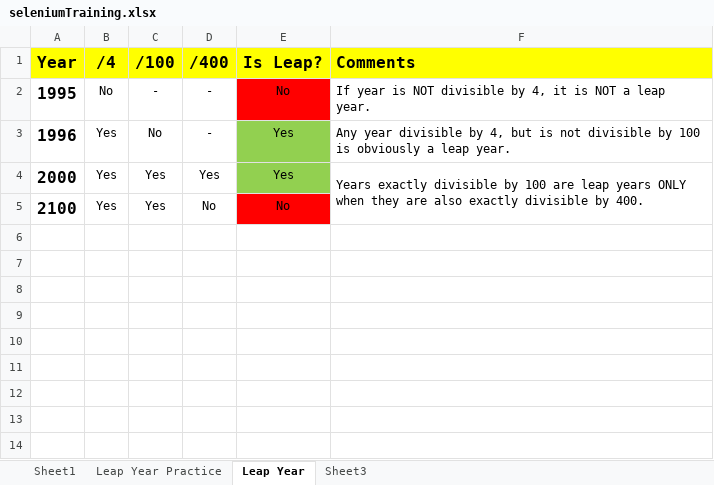
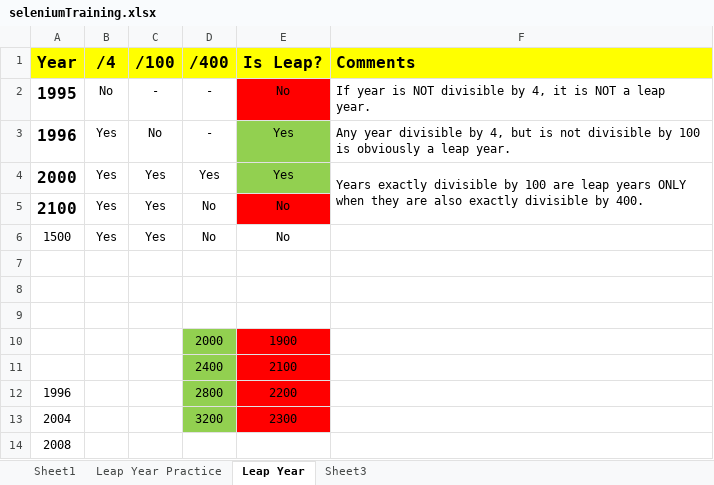
Before and after one commit to amiitbhaik07/SeleniumDotNetTraining, an Excel workbook: SampleProject/seleniumTraining.xlsx, sheet Leap Year, drawn as a sheet; values as stored, in another font and other column widths than the file's, no borders; the diff names each change by its address in the sheet, - before the commit and + after, or states it on an @@ line.

```diff
--- a/SampleProject/seleniumTraining.xlsx (sheet Leap Year)
+++ b/SampleProject/seleniumTraining.xlsx (sheet Leap Year)
+row 6: 1500 | Yes | Yes | No | No
+row 7: (empty)
+row 8: (empty)
+row 9: (empty)
+row 10:  |  |  | 2000 | 1900
+row 11:  |  |  | 2400 | 2100
+row 12: 1996 |  |  | 2800 | 2200
+row 13: 2004 |  |  | 3200 | 2300
+row 14: 2008
```
Also changed, not shown: sheet Leap Year Practice, sheet Sheet1, 5 other files.
